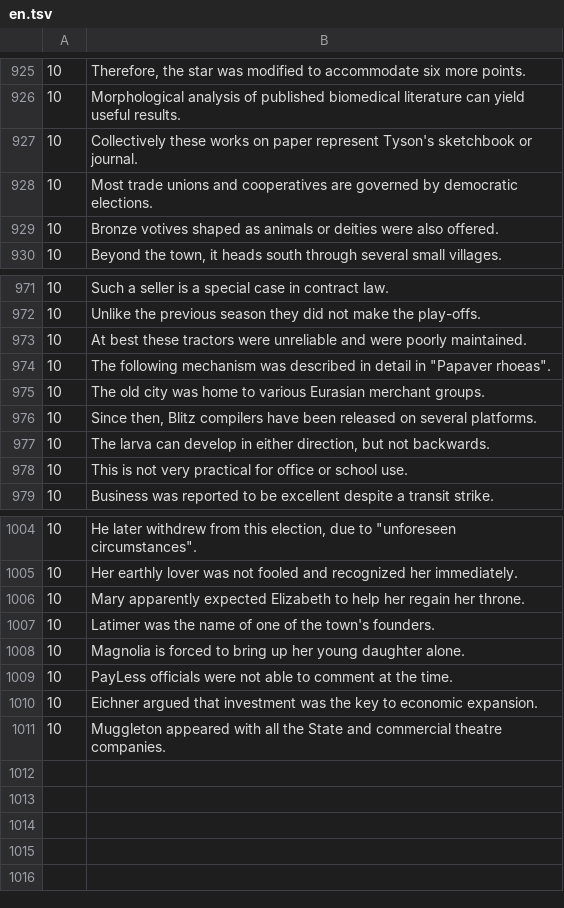
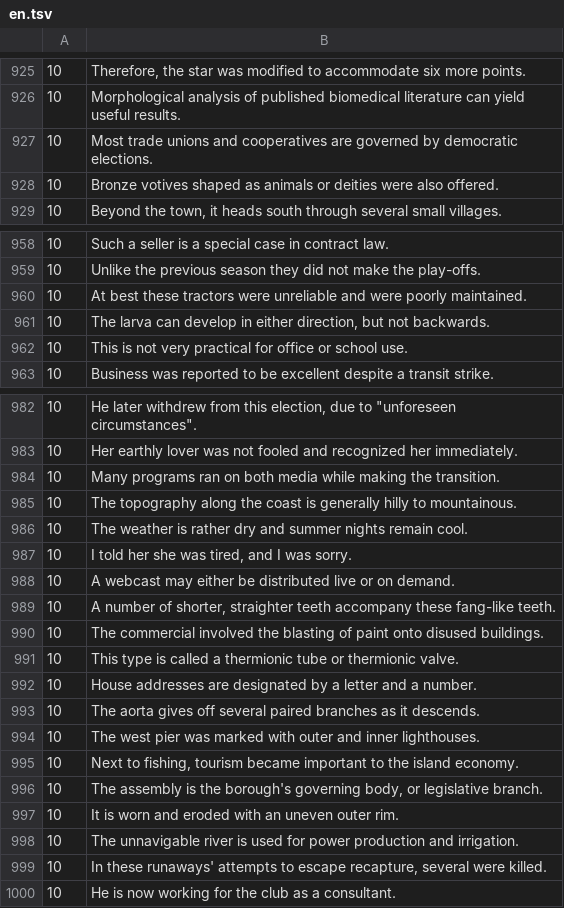
Before and after one commit to aconeil/Readability, a TSV file: sentences/en.tsv, drawn as a sheet; only a part is shown, gaps mark what is left out; the diff covers the shown part only.

```diff
--- a/sentences/en.tsv
+++ b/sentences/en.tsv
@@ -926,3 +926,2 @@
 10	Morphological analysis of published biomedical literature can yield useful results.
-10	Collectively these works on paper represent Tyson's sketchbook or journal.
 10	Most trade unions and cooperatives are governed by democratic elections.
@@ -973,5 +960,2 @@
 10	At best these tractors were unreliable and were poorly maintained.
-10	The following mechanism was described in detail in "Papaver rhoeas".
-10	The old city was home to various Eurasian merchant groups.
-10	Since then, Blitz compilers have been released on several platforms.
 10	The larva can develop in either direction, but not backwards.
@@ -1005,7 +983,18 @@
 10	Her earthly lover was not fooled and recognized her immediately.
-10	Mary apparently expected Elizabeth to help her regain her throne.
-10	Latimer was the name of one of the town's founders.
-10	Magnolia is forced to bring up her young daughter alone.
-10	PayLess officials were not able to comment at the time.
-10	Eichner argued that investment was the key to economic expansion.
-10	Muggleton appeared with all the State and commercial theatre companies.
+10	Many programs ran on both media while making the transition.
+10	The topography along the coast is generally hilly to mountainous.
+10	The weather is rather dry and summer nights remain cool.
+10	I told her she was tired, and I was sorry.
+10	A webcast may either be distributed live or on demand.
+10	A number of shorter, straighter teeth accompany these fang-like teeth.
+10	The commercial involved the blasting of paint onto disused buildings.
+10	This type is called a thermionic tube or thermionic valve.
+10	House addresses are designated by a letter and a number.
+10	The aorta gives off several paired branches as it descends.
+10	The west pier was marked with outer and inner lighthouses.
+10	Next to fishing, tourism became important to the island economy.
+10	The assembly is the borough's governing body, or legislative branch.
+10	It is worn and eroded with an uneven outer rim.
+10	The unnavigable river is used for power production and irrigation.
+10	In these runaways' attempts to escape recapture, several were killed.
+10	He is now working for the club as a consultant.
```
Also changed, not shown: 18 removed rows elsewhere in this file, sentences/exclusions/en.tsv.
